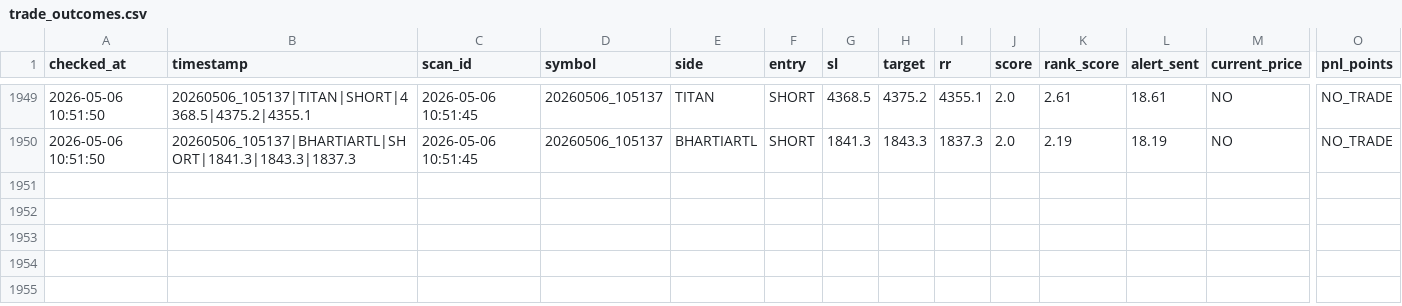
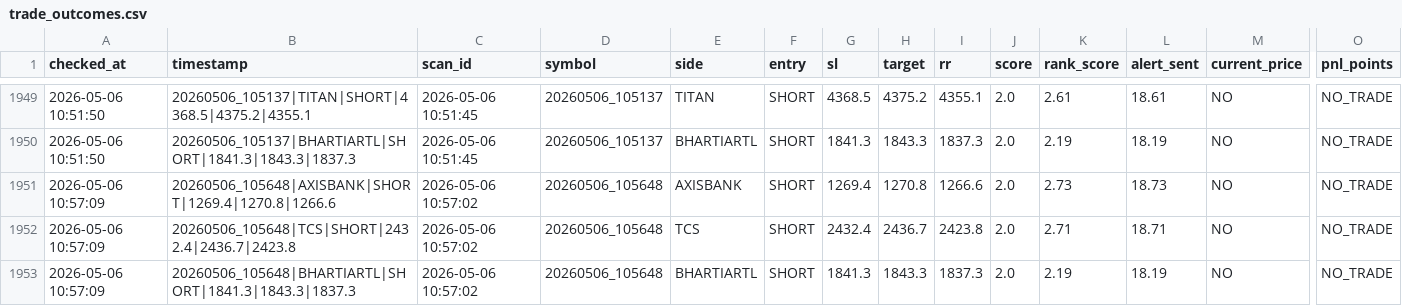
Before and after one commit to arikrixh-real/titan-bot, a CSV file: data/journals/trade_outcomes.csv, drawn as a sheet; only a part is shown, gaps mark what is left out; rows hold the shown columns only; the diff names each change by its address in the sheet, - before the commit and + after, or states it on an @@ line.

```diff
--- a/data/journals/trade_outcomes.csv
+++ b/data/journals/trade_outcomes.csv
+row 1951: 2026-05-06 10:57:09 | 20260506_105648|AXISBANK|SHORT|1269.4|1270.8|1266.6 | 2026-05-06 10:57:02 | 20260506_105648 | AXISBANK | SHORT | 1269.4 | 1270.8 | 1266.6 | 2.0 | 2.73 | 18.73 | NO | NO_TRADE
+row 1952: 2026-05-06 10:57:09 | 20260506_105648|TCS|SHORT|2432.4|2436.7|2423.8 | 2026-05-06 10:57:02 | 20260506_105648 | TCS | SHORT | 2432.4 | 2436.7 | 2423.8 | 2.0 | 2.71 | 18.71 | NO | NO_TRADE
+row 1953: 2026-05-06 10:57:09 | 20260506_105648|BHARTIARTL|SHORT|1841.3|1843.3|1837.3 | 2026-05-06 10:57:02 | 20260506_105648 | BHARTIARTL | SHORT | 1841.3 | 1843.3 | 1837.3 | 2.0 | 2.19 | 18.19 | NO | NO_TRADE
```
Also changed, not shown: data/journals/active_trades.csv, data/journals/open_trades.csv, 7 other files.
